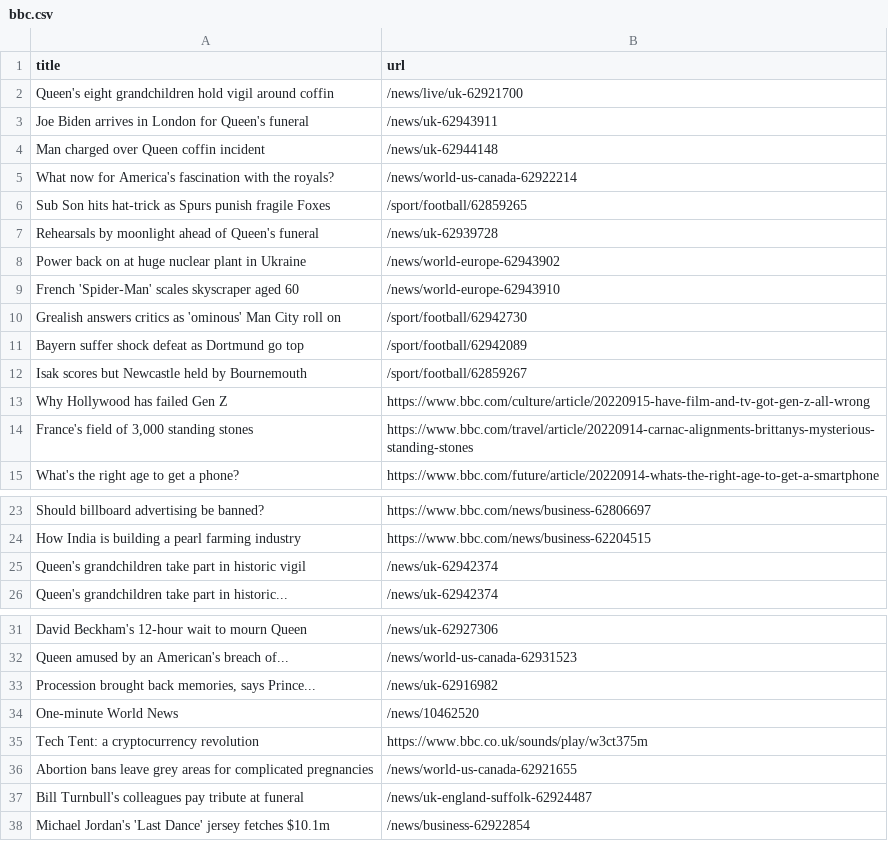
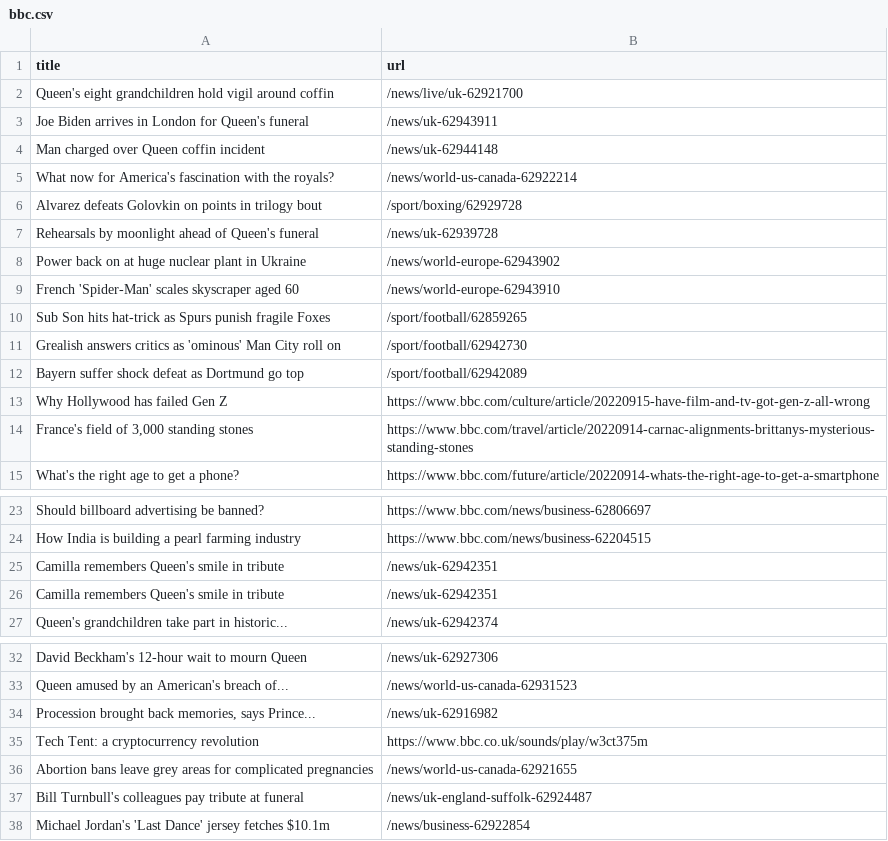
Before and after one commit to terril68/automatic-scraper, a CSV file: bbc.csv, drawn as a sheet; only a part is shown, gaps mark what is left out.

```diff
--- a/bbc.csv
+++ b/bbc.csv
@@ -5,3 +5,3 @@ Man charged over Queen coffin incident,/news/uk-62944148
 What now for America's fascination with the royals?,/news/world-us-canada-62922214
-Sub Son hits hat-trick as Spurs punish fragile Foxes,/sport/football/62859265
+Alvarez defeats Golovkin on points in trilogy bout,/sport/boxing/62929728
 Rehearsals by moonlight ahead of Queen's funeral,/news/uk-62939728
@@ -9,5 +9,5 @@ Power back on at huge nuclear plant in Ukraine,/news/world-europe-62943902
 French 'Spider-Man' scales skyscraper aged 60,/news/world-europe-62943910
+Sub Son hits hat-trick as Spurs punish fragile Foxes,/sport/football/62859265
 Grealish answers critics as 'ominous' Man City roll on,/sport/football/62942730
 Bayern suffer shock defeat as Dortmund go top,/sport/football/62942089
-Isak scores but Newcastle held by Bournemouth,/sport/football/62859267
 Why Hollywood has failed Gen Z,https://www.bbc.com/culture/article/20220915-have-film-and-tv-got-gen-z-all-wrong
@@ -24,3 +24,4 @@ Should billboard advertising be banned?,https://www.bbc.com/news/business-628066
 How India is building a pearl farming industry,https://www.bbc.com/news/business-62204515
-Queen's grandchildren take part in historic vigil,/news/uk-62942374
+Camilla remembers Queen's smile in tribute,/news/uk-62942351
+Camilla remembers Queen's smile in tribute,/news/uk-62942351
 Queen's grandchildren take part in historic...,/news/uk-62942374
@@ -33,3 +34,2 @@ Queen amused by an American's breach of...,/news/world-us-canada-62931523
 "Procession brought back memories, says Prince...",/news/uk-62916982
-One-minute World News,/news/10462520
 Tech Tent: a cryptocurrency revolution,https://www.bbc.co.uk/sounds/play/w3ct375m
```
